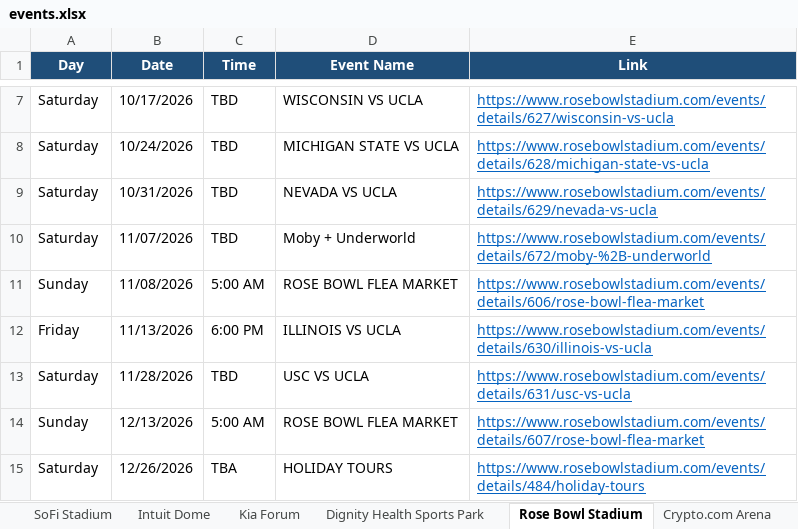
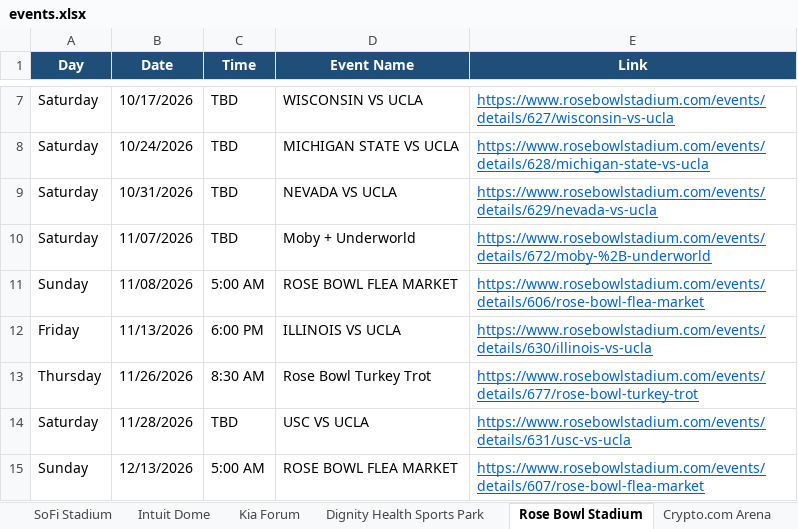
Before and after one commit to hannahlee-vzw/southern_california_events, an Excel workbook: docs/events.xlsx, sheet Rose Bowl Stadium, drawn as a sheet; only a part is shown, gaps mark what is left out; the shorter side is filled out with more unchanged rows; values as stored, in another font and other column widths than the file's, no borders; the diff names each change by its address in the sheet, - before the commit and + after, or states it on an @@ line.

```diff
--- a/docs/events.xlsx (sheet Rose Bowl Stadium)
+++ b/docs/events.xlsx (sheet Rose Bowl Stadium)
+row 13: Thursday | 11/26/2026 | 8:30 AM | Rose Bowl Turkey Trot | https://www.rosebowlstadium.com/events/details/677/rose-bowl-turkey-trot
```
Also changed, not shown: 2 other files.
